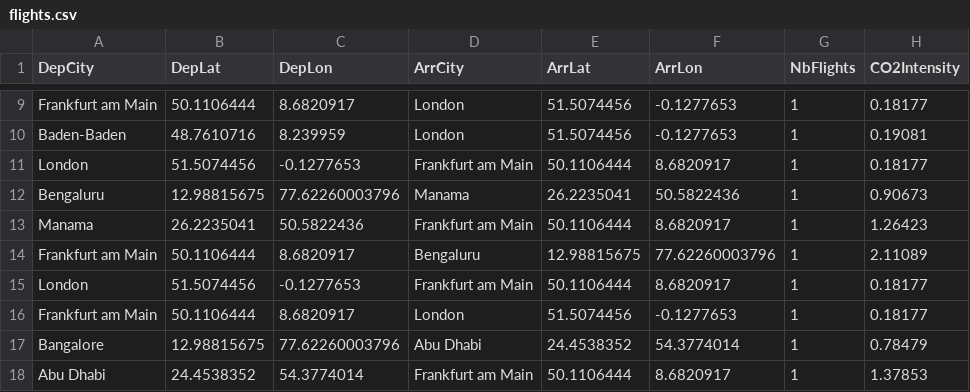
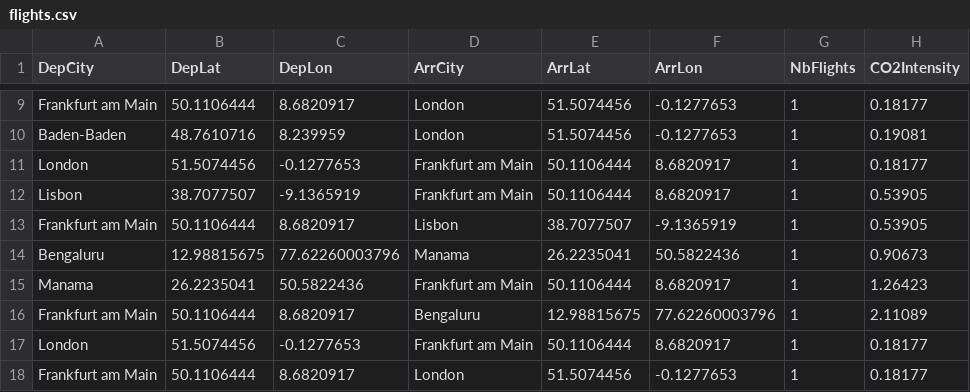
Before and after one commit to armandyam/armandyam.github.io, a CSV file: assets/data/flights.csv, drawn as a sheet; only a part is shown, gaps mark what is left out; the shorter side is filled out with more unchanged rows; the diff names each change by its address in the sheet, - before the commit and + after, or states it on an @@ line.

Commit message:
Updating flight co2 data
Files added:
/Users/thelonecabbages/Documents/_mra/personal_projects/personal_website/armandyam.github.io/_posts/2024-11-07-flights.html
/Users/thelonecabbages/Documents/_mra/personal_projects/personal_website/armandyam.github.io/assets/data/diet_data.json
/Users/thelonecabbages/Documents/_mra/personal_projects/personal_website/armandyam.github.io/assets/data/flights.csv
/Users/thelonecabbages/Documents/_mra/personal_projects/personal_website/armandyam.github.io/assets/data/transport_distances.csv

```diff
--- a/assets/data/flights.csv
+++ b/assets/data/flights.csv
+row 12: Lisbon | 38.7077507 | -9.1365919 | Frankfurt am Main | 50.1106444 | 8.6820917 | 1 | 0.53905
+row 13: Frankfurt am Main | 50.1106444 | 8.6820917 | Lisbon | 38.7077507 | -9.1365919 | 1 | 0.53905
```
Also changed, not shown: assets/data/transport_distances.csv, 2 other files.
